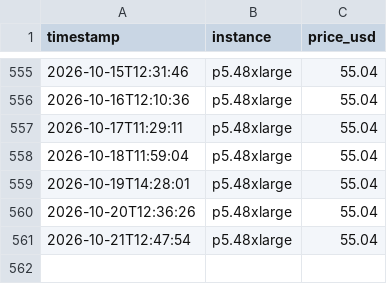
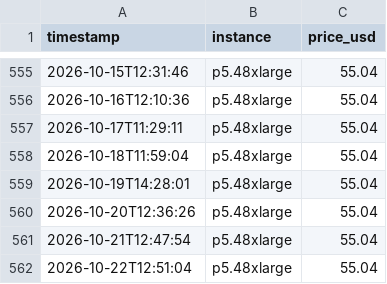
Before and after one commit to amorton45/aws-gpu-price-tracker, a CSV file: gpu_prices.csv, drawn as a sheet; only a part is shown, gaps mark what is left out; the diff names each change by its address in the sheet, - before the commit and + after, or states it on an @@ line.

```diff
--- a/gpu_prices.csv
+++ b/gpu_prices.csv
+row 562: 2026-10-22T12:51:04 | p5.48xlarge | 55.04
```
